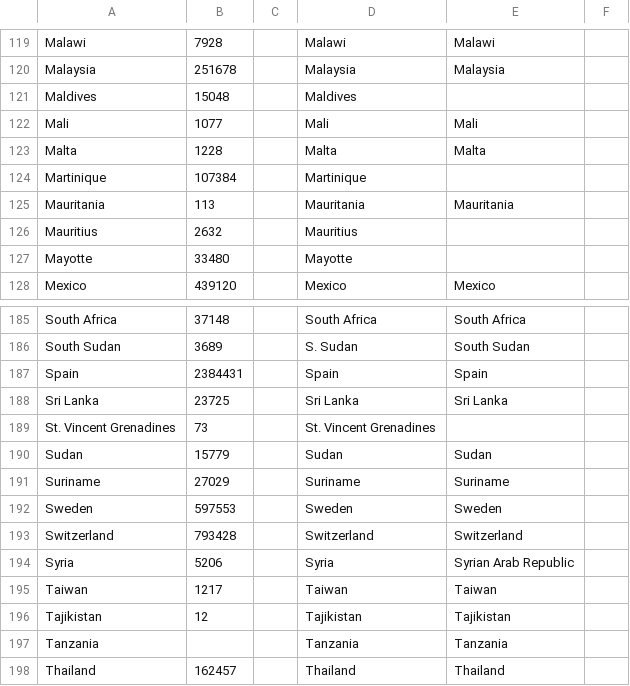
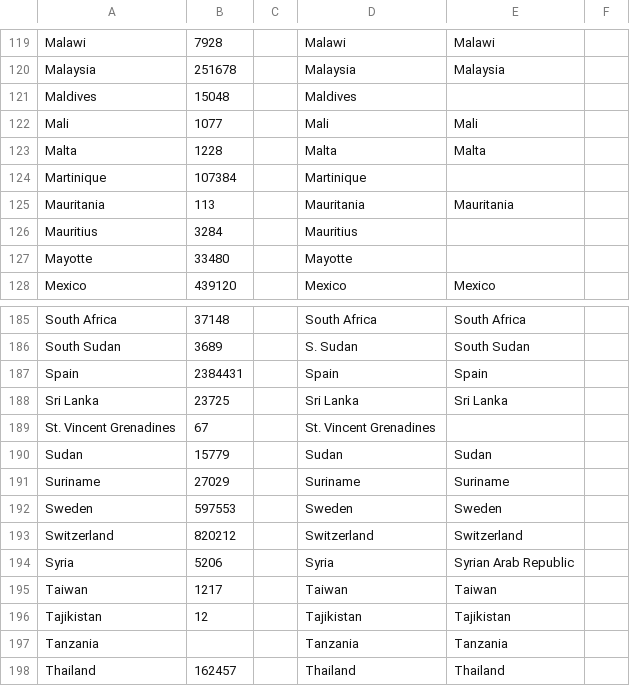
Before and after one commit to DaniloRoss/HeyTravel, a CSV file: HeyTravel/API/wwwroot/csv/world_new.csv, drawn as a sheet; only a part is shown, gaps mark what is left out.

```diff
--- a/HeyTravel/API/wwwroot/csv/world_new.csv
+++ b/HeyTravel/API/wwwroot/csv/world_new.csv
@@ -125,3 +125,3 @@ Martinique,107384,,Martinique,
 Mauritania,113,,Mauritania,Mauritania
-Mauritius,2632,,Mauritius,
+Mauritius,3284,,Mauritius,
 Mayotte,33480,,Mayotte,
@@ -188,3 +188,3 @@ Spain,2384431,,Spain,Spain
 Sri Lanka,23725,,Sri Lanka,Sri Lanka
-St. Vincent Grenadines,73,,St. Vincent Grenadines,
+St. Vincent Grenadines,67,,St. Vincent Grenadines,
 Sudan,15779,,Sudan,Sudan
@@ -192,3 +192,3 @@ Suriname,27029,,Suriname,Suriname
 Sweden,597553,,Sweden,Sweden
-Switzerland,793428,,Switzerland,Switzerland
+Switzerland,820212,,Switzerland,Switzerland
 Syria,5206,,Syria,Syrian Arab Republic
```
Also changed, not shown: 59 other files.
